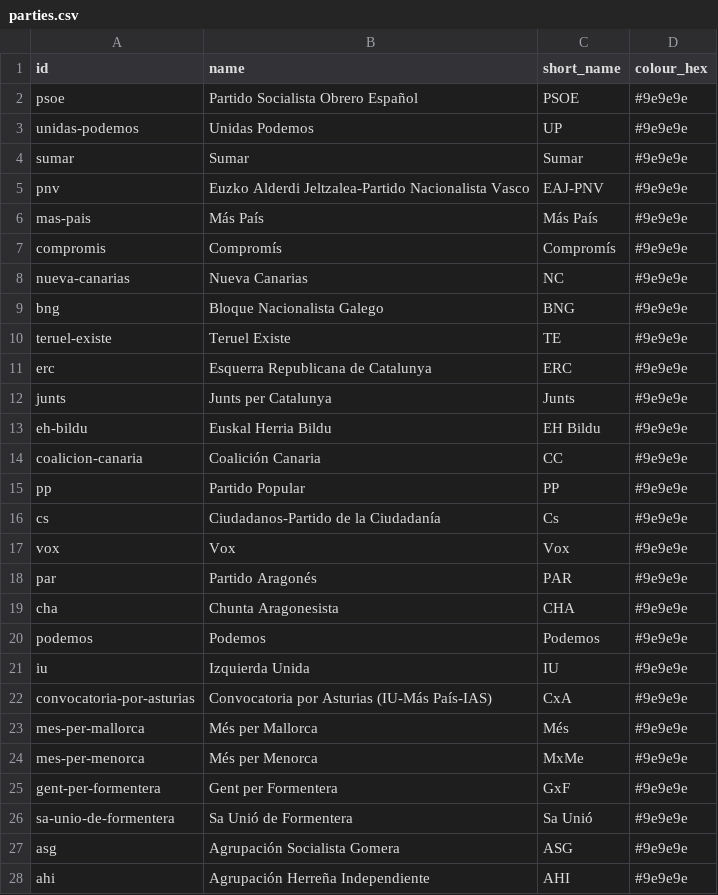
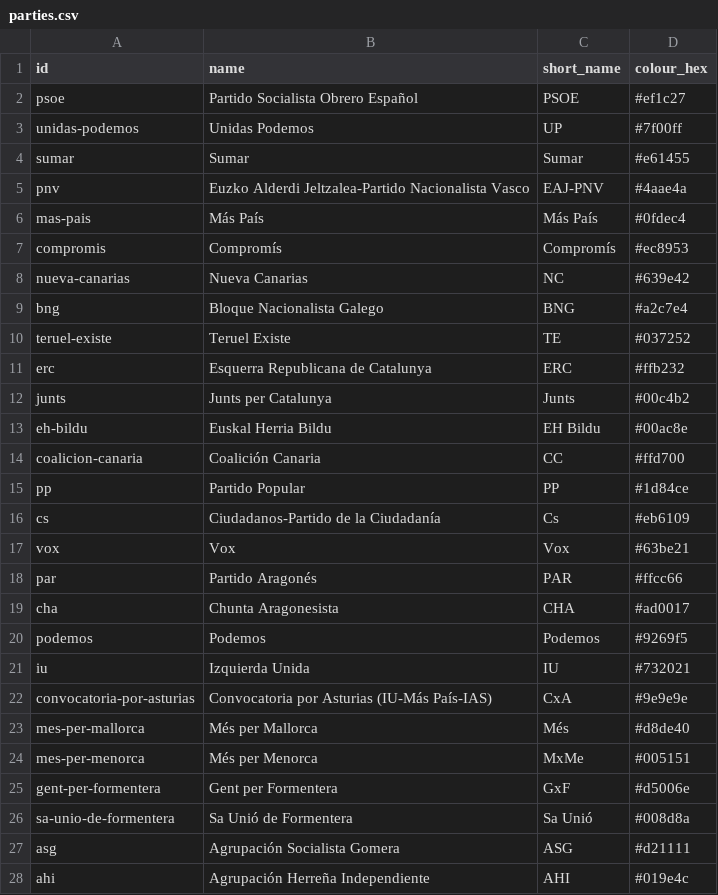
Before and after one commit to JuanAntonioLeonOjeda/context-back, a CSV file: data/governments/parties.csv, drawn as a sheet; only a part is shown; the diff covers the shown part only.

```diff
--- a/data/governments/parties.csv
+++ b/data/governments/parties.csv
@@ -1,28 +1,28 @@
 id,name,short_name,colour_hex
-psoe,Partido Socialista Obrero Español,PSOE,#9e9e9e
-unidas-podemos,Unidas Podemos,UP,#9e9e9e
-sumar,Sumar,Sumar,#9e9e9e
-pnv,Euzko Alderdi Jeltzalea-Partido Nacionalista Vasco,EAJ-PNV,#9e9e9e
-mas-pais,Más País,Más País,#9e9e9e
-compromis,Compromís,Compromís,#9e9e9e
-nueva-canarias,Nueva Canarias,NC,#9e9e9e
-bng,Bloque Nacionalista Galego,BNG,#9e9e9e
-teruel-existe,Teruel Existe,TE,#9e9e9e
-erc,Esquerra Republicana de Catalunya,ERC,#9e9e9e
-junts,Junts per Catalunya,Junts,#9e9e9e
-eh-bildu,Euskal Herria Bildu,EH Bildu,#9e9e9e
-coalicion-canaria,Coalición Canaria,CC,#9e9e9e
-pp,Partido Popular,PP,#9e9e9e
-cs,Ciudadanos-Partido de la Ciudadanía,Cs,#9e9e9e
-vox,Vox,Vox,#9e9e9e
-par,Partido Aragonés,PAR,#9e9e9e
-cha,Chunta Aragonesista,CHA,#9e9e9e
-podemos,Podemos,Podemos,#9e9e9e
-iu,Izquierda Unida,IU,#9e9e9e
+psoe,Partido Socialista Obrero Español,PSOE,#ef1c27
+unidas-podemos,Unidas Podemos,UP,#7f00ff
+sumar,Sumar,Sumar,#e61455
+pnv,Euzko Alderdi Jeltzalea-Partido Nacionalista Vasco,EAJ-PNV,#4aae4a
+mas-pais,Más País,Más País,#0fdec4
+compromis,Compromís,Compromís,#ec8953
+nueva-canarias,Nueva Canarias,NC,#639e42
+bng,Bloque Nacionalista Galego,BNG,#a2c7e4
+teruel-existe,Teruel Existe,TE,#037252
+erc,Esquerra Republicana de Catalunya,ERC,#ffb232
+junts,Junts per Catalunya,Junts,#00c4b2
+eh-bildu,Euskal Herria Bildu,EH Bildu,#00ac8e
+coalicion-canaria,Coalición Canaria,CC,#ffd700
+pp,Partido Popular,PP,#1d84ce
+cs,Ciudadanos-Partido de la Ciudadanía,Cs,#eb6109
+vox,Vox,Vox,#63be21
+par,Partido Aragonés,PAR,#ffcc66
+cha,Chunta Aragonesista,CHA,#ad0017
+podemos,Podemos,Podemos,#9269f5
+iu,Izquierda Unida,IU,#732021
 convocatoria-por-asturias,Convocatoria por Asturias (IU-Más País-IAS),CxA,#9e9e9e
-mes-per-mallorca,Més per Mallorca,Més,#9e9e9e
-mes-per-menorca,Més per Menorca,MxMe,#9e9e9e
-gent-per-formentera,Gent per Formentera,GxF,#9e9e9e
-sa-unio-de-formentera,Sa Unió de Formentera,Sa Unió,#9e9e9e
-asg,Agrupación Socialista Gomera,ASG,#9e9e9e
-ahi,Agrupación Herreña Independiente,AHI,#9e9e9e
+mes-per-mallorca,Més per Mallorca,Més,#d8de40
+mes-per-menorca,Més per Menorca,MxMe,#005151
+gent-per-formentera,Gent per Formentera,GxF,#d5006e
+sa-unio-de-formentera,Sa Unió de Formentera,Sa Unió,#008d8a
+asg,Agrupación Socialista Gomera,ASG,#d21111
+ahi,Agrupación Herreña Independiente,AHI,#019e4c
```
Also changed, not shown: 7 edited cells elsewhere in this file, 3 other files.
